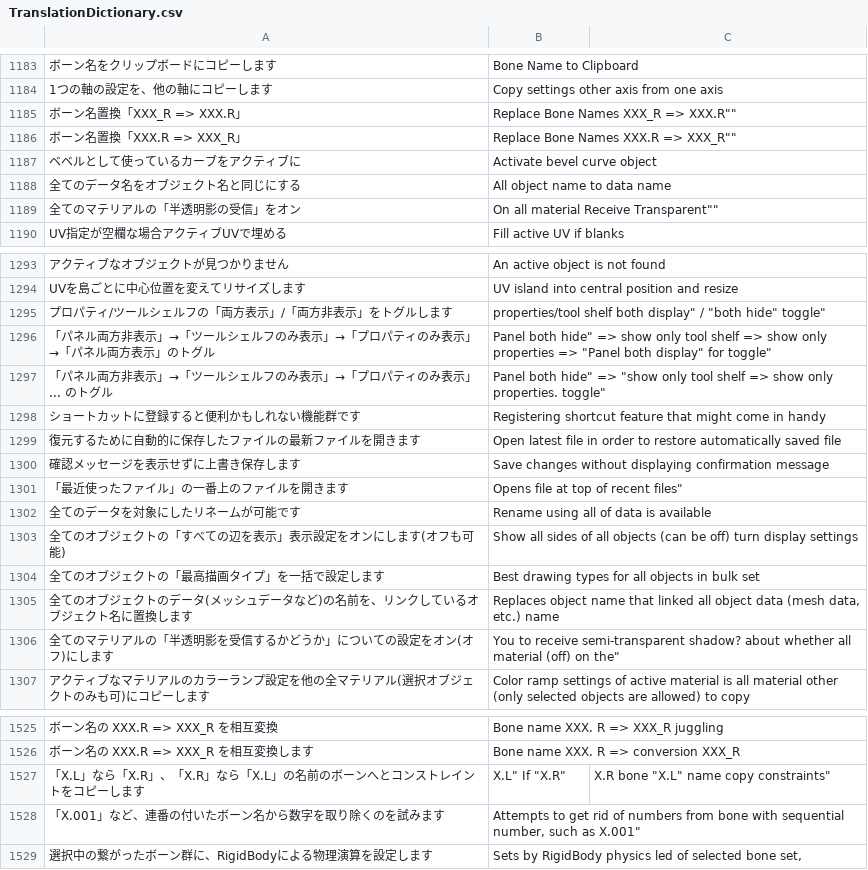
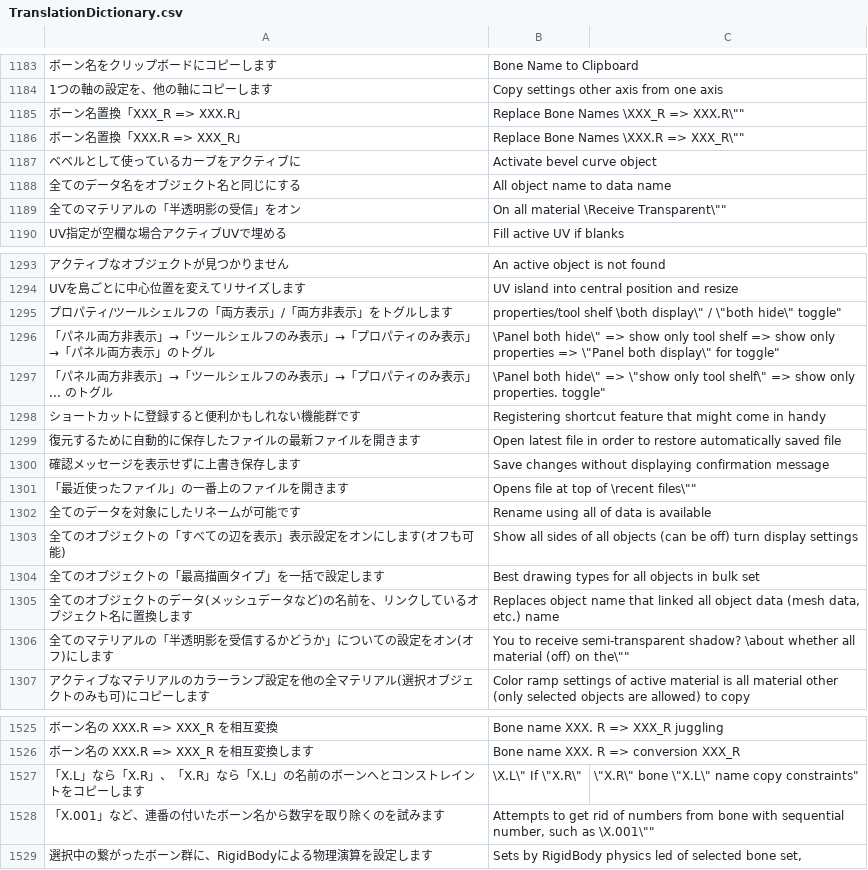
Before and after one commit to bookyakuno/Blender-Scramble-Addon, a CSV file: TranslationDictionary.csv, drawn as a sheet; only a part is shown, gaps mark what is left out; the diff covers the shown part only.

```diff
--- a/TranslationDictionary.csv
+++ b/TranslationDictionary.csv
@@ -1184,7 +1184,7 @@
 "1つの軸の設定を、他の軸にコピーします","Copy settings other axis from one axis"
-"ボーン名置換「XXX_R => XXX.R」","Replace Bone Names "XXX_R => XXX.R""
-"ボーン名置換「XXX.R => XXX_R」","Replace Bone Names "XXX.R => XXX_R""
+"ボーン名置換「XXX_R => XXX.R」","Replace Bone Names \"XXX_R => XXX.R\""
+"ボーン名置換「XXX.R => XXX_R」","Replace Bone Names \"XXX.R => XXX_R\""
 "ベベルとして使っているカーブをアクティブに","Activate bevel curve object"
 "全てのデータ名をオブジェクト名と同じにする","All object name to data name"
-"全てのマテリアルの「半透明影の受信」をオン","On all material "Receive Transparent""
+"全てのマテリアルの「半透明影の受信」をオン","On all material \"Receive Transparent\""
 "UV指定が空欄な場合アクティブUVで埋める","Fill active UV if blanks"
@@ -1294,5 +1294,5 @@
 "UVを島ごとに中心位置を変えてリサイズします","UV island into central position and resize"
-"プロパティ/ツールシェルフの「両方表示」/「両方非表示」をトグルします","properties/tool shelf "both display" / "both hide" toggle"
-"「パネル両方非表示」→「ツールシェルフのみ表示」→「プロパティのみ表示」→「パネル両方表示」のトグル",""Panel both hide" => show only tool shelf => show only properties => "Panel both display" for toggle"
-"「パネル両方非表示」→「ツールシェルフのみ表示」→「プロパティのみ表示」... のトグル",""Panel both hide" => "show only tool shelf => show only properties. toggle"
+"プロパティ/ツールシェルフの「両方表示」/「両方非表示」をトグルします","properties/tool shelf \"both display\" / \"both hide\" toggle"
+"「パネル両方非表示」→「ツールシェルフのみ表示」→「プロパティのみ表示」→「パネル両方表示」のトグル","\"Panel both hide\" => show only tool shelf => show only properties => \"Panel both display\" for toggle"
+"「パネル両方非表示」→「ツールシェルフのみ表示」→「プロパティのみ表示」... のトグル","\"Panel both hide\" => \"show only tool shelf\" => show only properties. toggle"
 "ショートカットに登録すると便利かもしれない機能群です","Registering shortcut feature that might come in handy"
@@ -1300,3 +1300,3 @@
 "確認メッセージを表示せずに上書き保存します","Save changes without displaying confirmation message"
-"「最近使ったファイル」の一番上のファイルを開きます","Opens file at top of "recent files"
+"「最近使ったファイル」の一番上のファイルを開きます","Opens file at top of \"recent files\""
 "全てのデータを対象にしたリネームが可能です","Rename using all of data is available"
@@ -1305,3 +1305,3 @@
 "全てのオブジェクトのデータ(メッシュデータなど)の名前を、リンクしているオブジェクト名に置換します","Replaces object name that linked all object data (mesh data, etc.) name"
-"全てのマテリアルの「半透明影を受信するかどうか」についての設定をオン(オフ)にします","You to receive semi-transparent shadow? "about whether all material (off) on the"
+"全てのマテリアルの「半透明影を受信するかどうか」についての設定をオン(オフ)にします","You to receive semi-transparent shadow? \"about whether all material (off) on the\""
 "アクティブなマテリアルのカラーランプ設定を他の全マテリアル(選択オブジェクトのみも可)にコピーします","Color ramp settings of active material is all material other (only selected objects are allowed) to copy"
@@ -1526,4 +1526,4 @@
 "ボーン名の XXX.R => XXX_R を相互変換します","Bone name XXX. R => conversion XXX_R"
-"「X.L」なら「X.R」、「X.R」なら「X.L」の名前のボーンへとコンストレイントをコピーします",""X.L" If "X.R", "X.R" bone "X.L" name copy constraints"
-"「X.001」など、連番の付いたボーン名から数字を取り除くのを試みます","Attempts to get rid of numbers from bone with sequential number, such as "X.001"
+"「X.L」なら「X.R」、「X.R」なら「X.L」の名前のボーンへとコンストレイントをコピーします","\"X.L\" If \"X.R\", \"X.R\" bone \"X.L\" name copy constraints"
+"「X.001」など、連番の付いたボーン名から数字を取り除くのを試みます","Attempts to get rid of numbers from bone with sequential number, such as \"X.001\""
 "選択中の繋がったボーン群に、RigidBodyによる物理演算を設定します","Sets by RigidBody physics led of selected bone set,"
```
Also changed, not shown: 1 added row and 15 edited cells elsewhere in this file, 1 other file.
